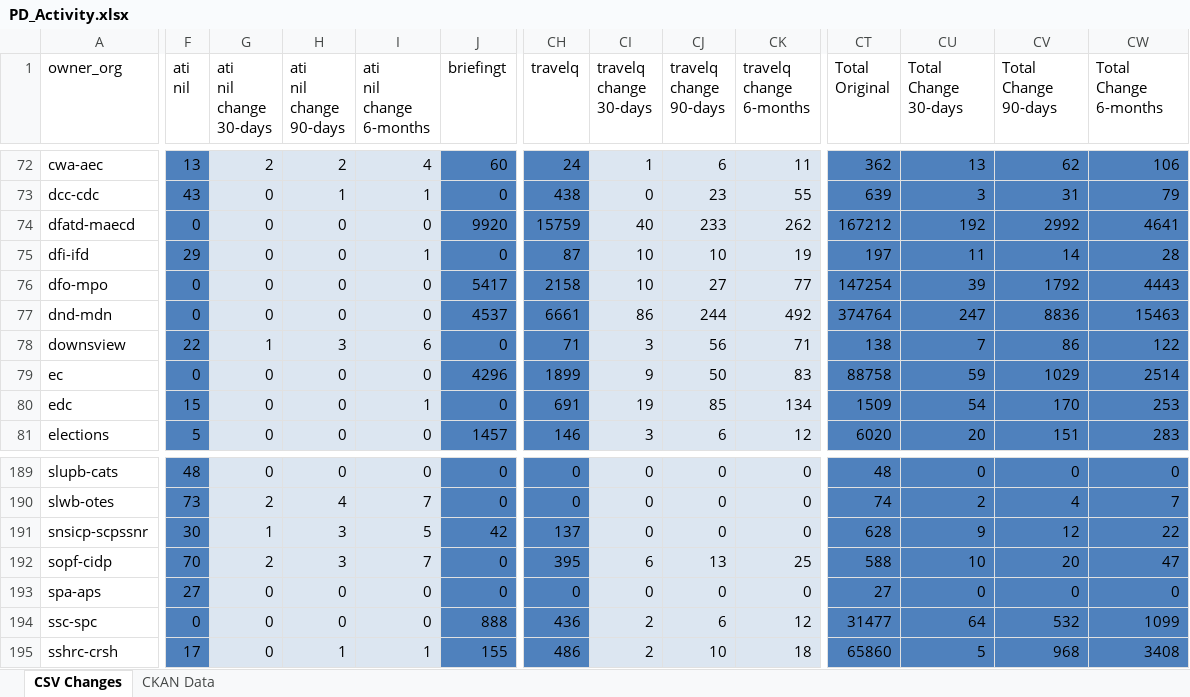
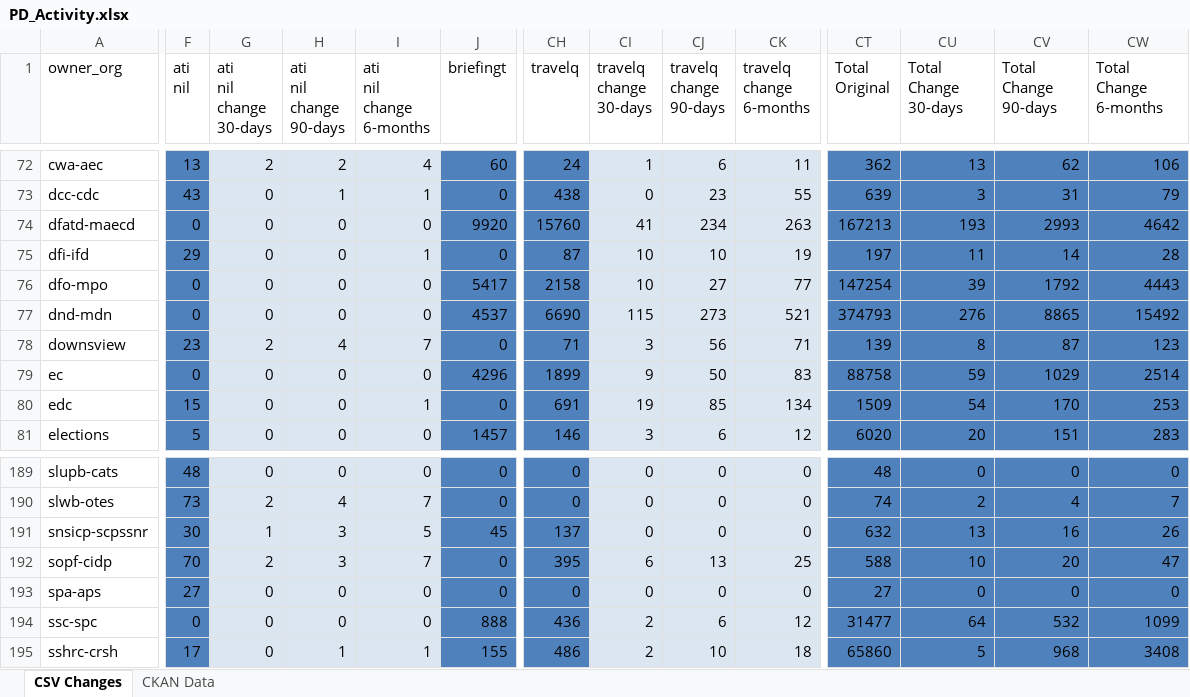
Before and after one commit to open-data/analytics-corporate-reporting, an Excel workbook: PD_CHANGES_RPT/PD_Activity.xlsx, sheet CSV Changes, drawn as a sheet; only a part is shown, gaps mark what is left out; values as stored, in another font and other column widths than the file's, no borders; the diff covers the shown part only; the diff names each change by its address in the sheet, - before the commit and + after, or states it on an @@ line.

```diff
--- a/PD_CHANGES_RPT/PD_Activity.xlsx (sheet CSV Changes)
+++ b/PD_CHANGES_RPT/PD_Activity.xlsx (sheet CSV Changes)
-CH74 (travelq): 15759
+CH74 (travelq): 15760
-CI74 (travelq change 30-days): 40
+CI74 (travelq change 30-days): 41
-CJ74 (travelq change 90-days): 233
+CJ74 (travelq change 90-days): 234
-CK74 (travelq change 6-months): 262
+CK74 (travelq change 6-months): 263
-CT74 (Total Original): 167212
+CT74 (Total Original): 167213
-CU74 (Total Change 30-days): 192
+CU74 (Total Change 30-days): 193
-CV74 (Total Change 90-days): 2992
+CV74 (Total Change 90-days): 2993
-CW74 (Total Change 6-months): 4641
+CW74 (Total Change 6-months): 4642
-CH77 (travelq): 6661
+CH77 (travelq): 6690
-CI77 (travelq change 30-days): 86
+CI77 (travelq change 30-days): 115
-CJ77 (travelq change 90-days): 244
+CJ77 (travelq change 90-days): 273
-CK77 (travelq change 6-months): 492
+CK77 (travelq change 6-months): 521
-CT77 (Total Original): 374764
+CT77 (Total Original): 374793
-CU77 (Total Change 30-days): 247
+CU77 (Total Change 30-days): 276
-CV77 (Total Change 90-days): 8836
+CV77 (Total Change 90-days): 8865
-CW77 (Total Change 6-months): 15463
+CW77 (Total Change 6-months): 15492
-F78 (ati nil): 22
+F78 (ati nil): 23
-G78 (ati nil change 30-days): 1
+G78 (ati nil change 30-days): 2
-H78 (ati nil change 90-days): 3
+H78 (ati nil change 90-days): 4
-I78 (ati nil change 6-months): 6
+I78 (ati nil change 6-months): 7
-CT78 (Total Original): 138
+CT78 (Total Original): 139
-CU78 (Total Change 30-days): 7
+CU78 (Total Change 30-days): 8
-CV78 (Total Change 90-days): 86
+CV78 (Total Change 90-days): 87
-CW78 (Total Change 6-months): 122
+CW78 (Total Change 6-months): 123
-J191 (briefingt): 42
+J191 (briefingt): 45
-CT191 (Total Original): 628
+CT191 (Total Original): 632
-CU191 (Total Change 30-days): 9
+CU191 (Total Change 30-days): 13
-CV191 (Total Change 90-days): 12
+CV191 (Total Change 90-days): 16
-CW191 (Total Change 6-months): 22
+CW191 (Total Change 6-months): 26
```
Also changed, not shown: 107 edited cells elsewhere in this sheet, sheet CKAN Data, 2 other files.
